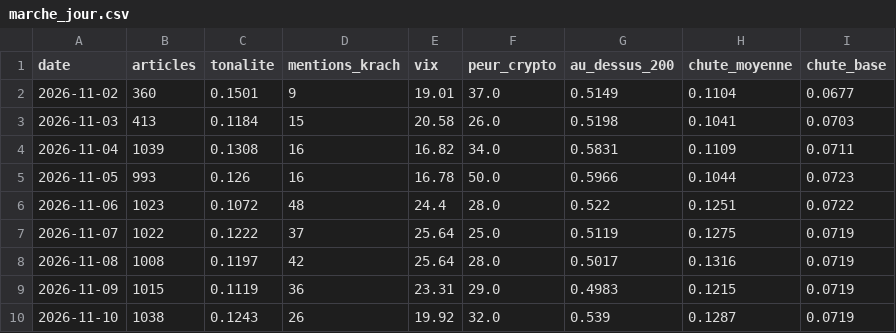
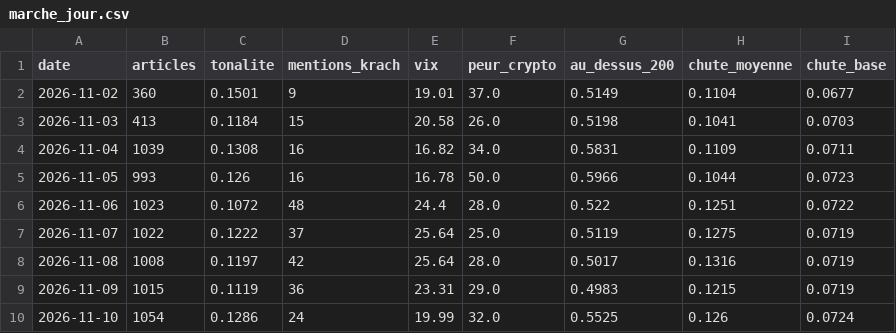
Before and after one commit to maxitemmmm-eng/radar-bourse, a CSV file: historique/marche_jour.csv, drawn as a sheet.

```diff
--- a/historique/marche_jour.csv
+++ b/historique/marche_jour.csv
@@ -9,2 +9,2 @@ date,articles,tonalite,mentions_krach,vix,peur_crypto,au_dessus_200,chute_moyenn
 2026-11-09,1015,0.1119,36,23.31,29.0,0.4983,0.1215,0.0719
-2026-11-10,1038,0.1243,26,19.92,32.0,0.539,0.1287,0.0719
+2026-11-10,1054,0.1286,24,19.99,32.0,0.5525,0.126,0.0724
```
Also changed, not shown: historique/actus_journal.csv, 6 other files.
